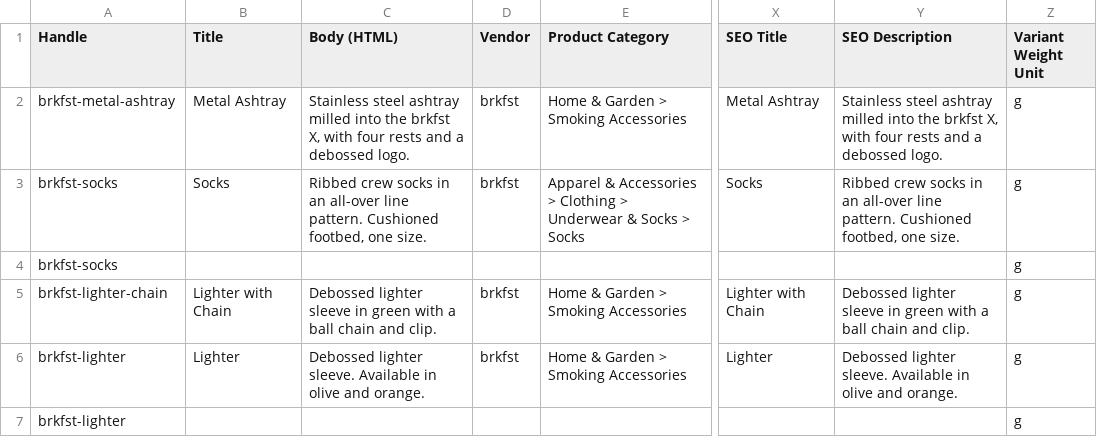
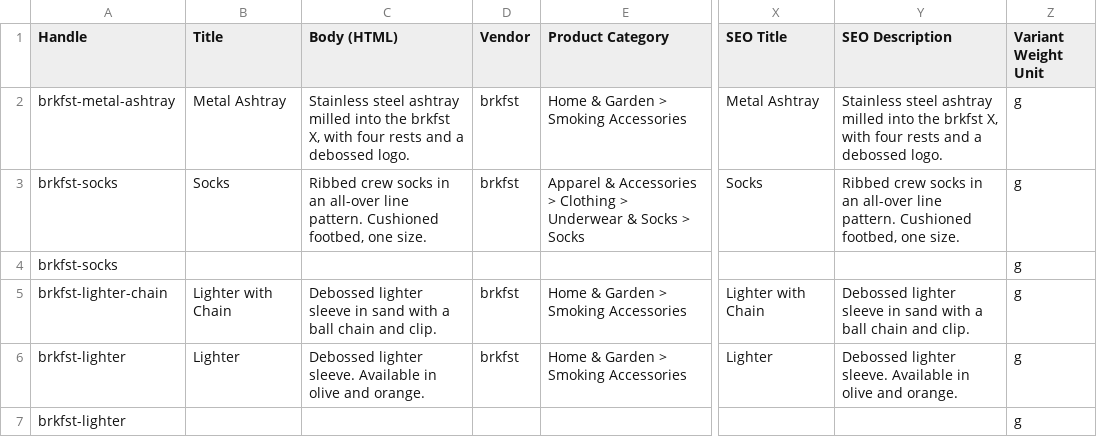
Before and after one commit to kidgonemad/brkfstdemo, a CSV file: shopify-import/new-products.csv, drawn as a sheet; only a part is shown, gaps mark what is left out; the diff names each change by its address in the sheet, - before the commit and + after, or states it on an @@ line.

```diff
--- a/shopify-import/new-products.csv
+++ b/shopify-import/new-products.csv
-C5 (Body (HTML)): …sleeve in green with a…
+C5 (Body (HTML)): …sleeve in sand with a…
-Y5 (SEO Description): …sleeve in green with a…
+Y5 (SEO Description): …sleeve in sand with a…
```
Also changed, not shown: 8 other files.
